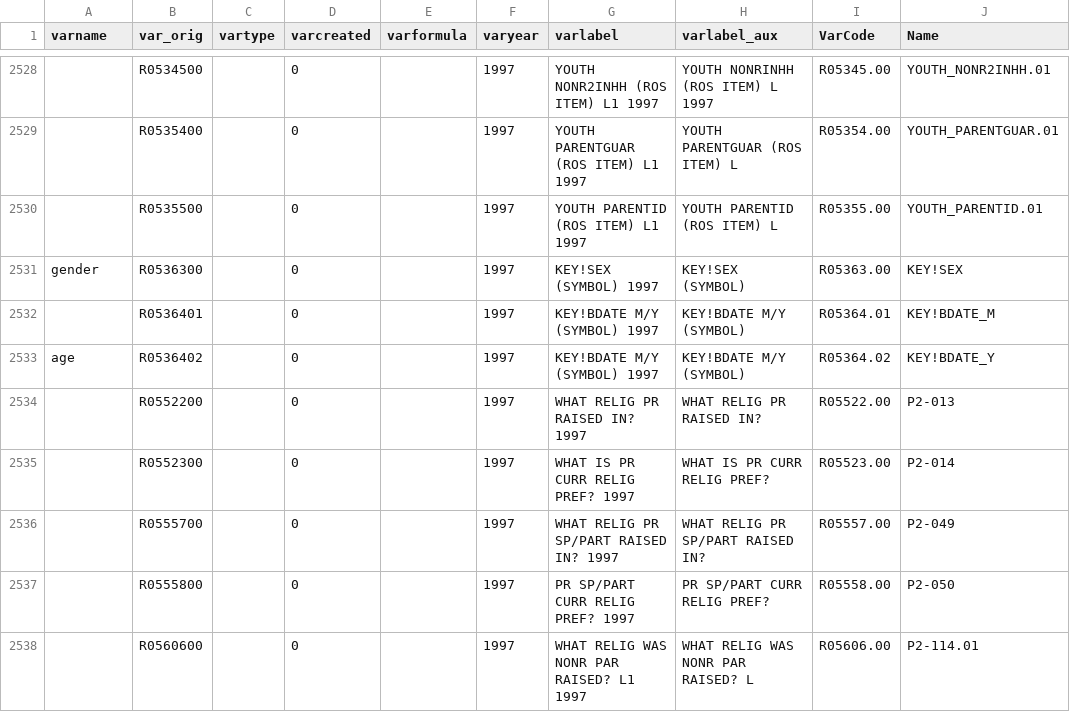
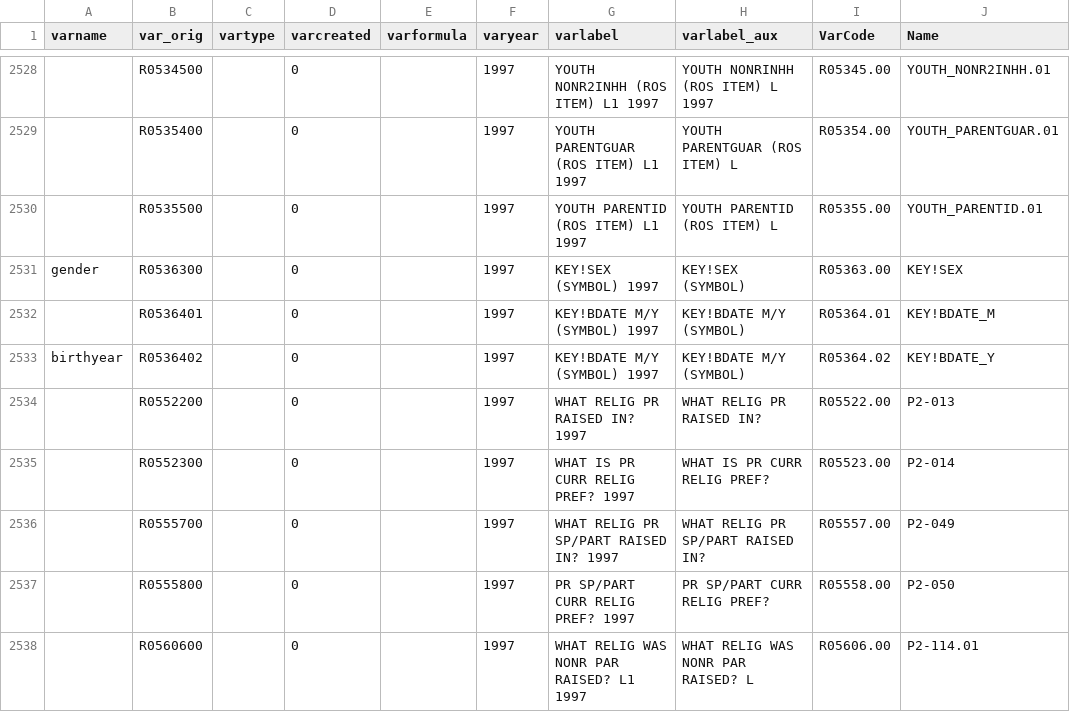
Before and after one commit to lucasmation/MLapp-yhat-challenge, a CSV file: dicionary.csv, drawn as a sheet; only a part is shown, gaps mark what is left out; the diff names each change by its address in the sheet, - before the commit and + after, or states it on an @@ line.

Commit message:
add v1 of final dataset for ML, add R code to clean data

```diff
--- a/dicionary.csv
+++ b/dicionary.csv
-A2533 (varname): age
+A2533 (varname): birthyear
```
Also changed, not shown: 2 other files.
